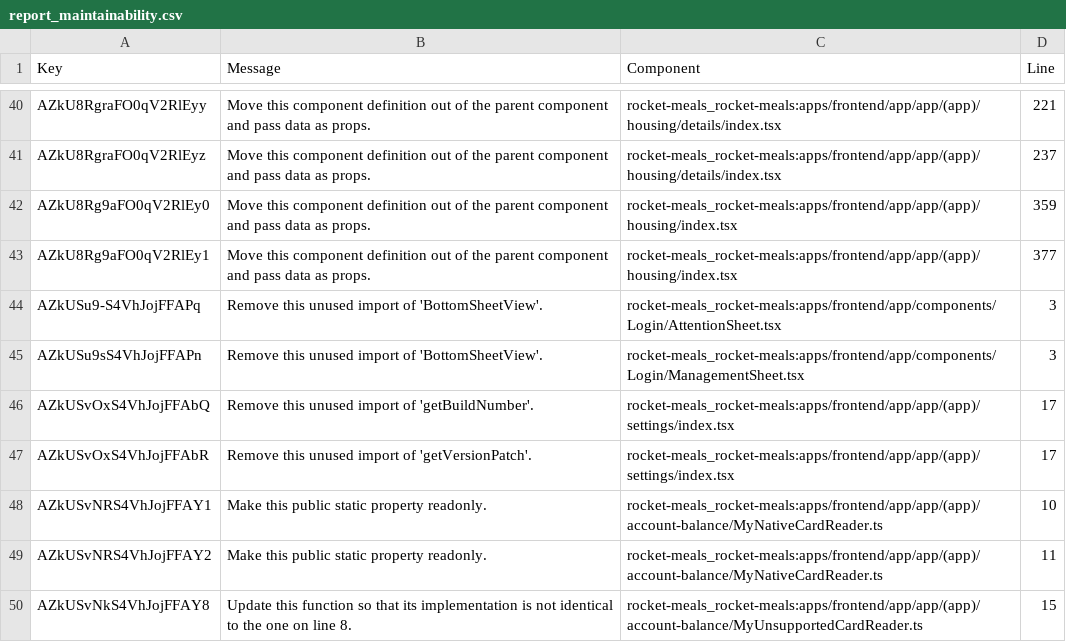
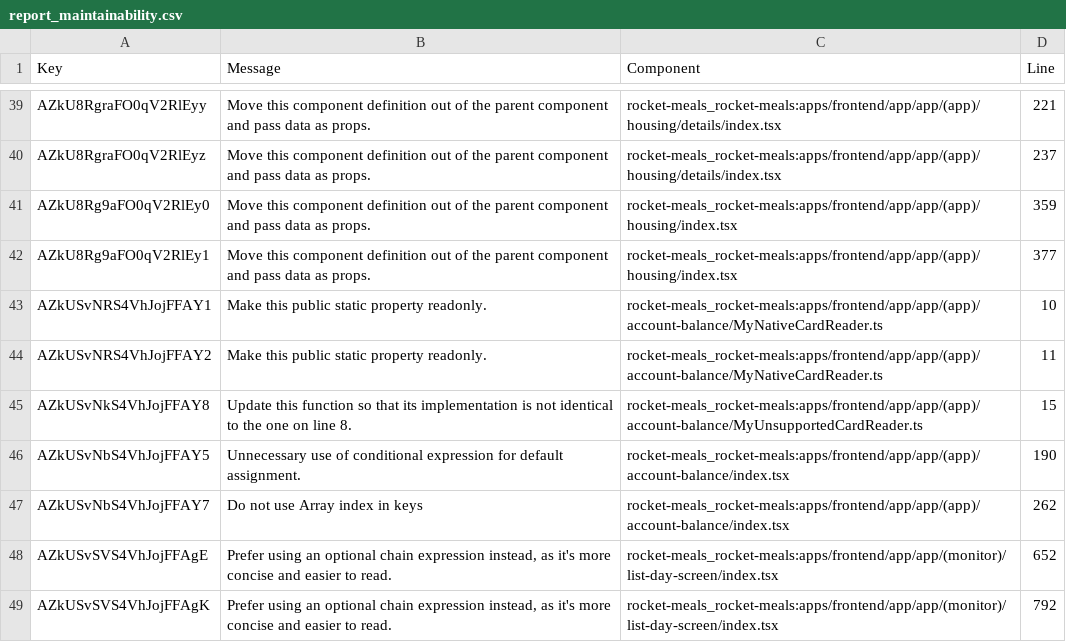
Before and after one commit to rocket-meals/aachpetito, a CSV file: apps/sonarCloudReportDownloader/reports/report_maintainability.csv, drawn as a sheet; only a part is shown, gaps mark what is left out; the shorter side is filled out with more unchanged rows; the diff covers the shown part only.

```diff
--- a/apps/sonarCloudReportDownloader/reports/report_maintainability.csv
+++ b/apps/sonarCloudReportDownloader/reports/report_maintainability.csv
@@ -43,6 +42,2 @@ Key,Message,Component,Line
 "AZkU8Rg9aFO0qV2RlEy1","Move this component definition out of the parent component and pass data as props.","rocket-meals_rocket-meals:apps/frontend/app/app/(app)/housing/index.tsx",377
-"AZkUSu9-S4VhJojFFAPq","Remove this unused import of 'BottomSheetView'.","rocket-meals_rocket-meals:apps/frontend/app/components/Login/AttentionSheet.tsx",3
-"AZkUSu9sS4VhJojFFAPn","Remove this unused import of 'BottomSheetView'.","rocket-meals_rocket-meals:apps/frontend/app/components/Login/ManagementSheet.tsx",3
-"AZkUSvOxS4VhJojFFAbQ","Remove this unused import of 'getBuildNumber'.","rocket-meals_rocket-meals:apps/frontend/app/app/(app)/settings/index.tsx",17
-"AZkUSvOxS4VhJojFFAbR","Remove this unused import of 'getVersionPatch'.","rocket-meals_rocket-meals:apps/frontend/app/app/(app)/settings/index.tsx",17
 "AZkUSvNRS4VhJojFFAY1","Make this public static property readonly.","rocket-meals_rocket-meals:apps/frontend/app/app/(app)/account-balance/MyNativeCardReader.ts",10
```
Also changed, not shown: 2 removed rows and 4 edited cells elsewhere in this file.
